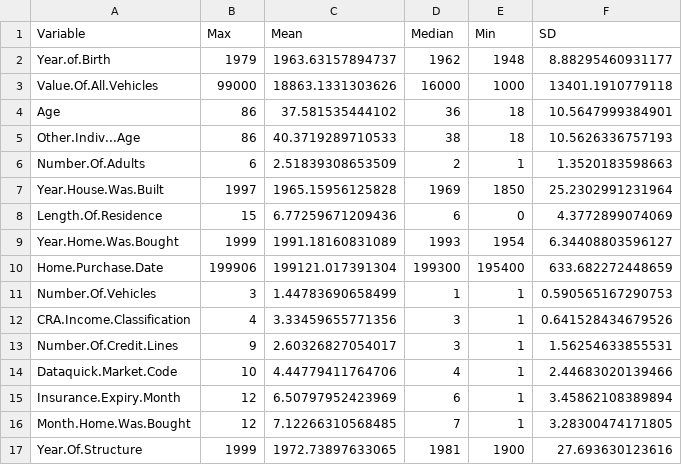
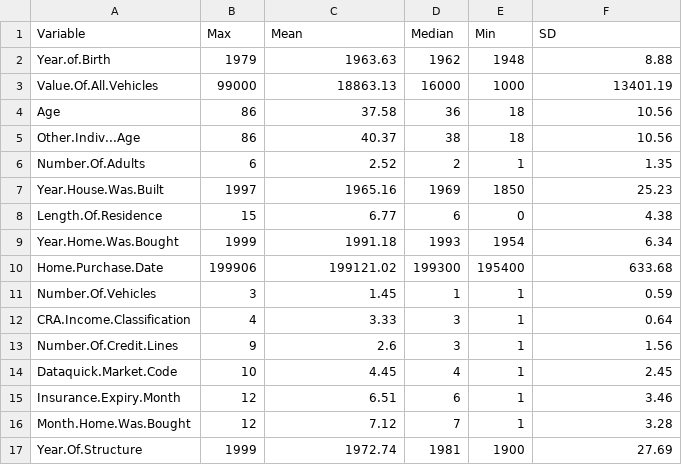
Before and after one commit to uoc-data-science/data, a CSV file: 4 Data Overview/Tables/ ClickstreamDataCustomer_Numerical.csv, drawn as a sheet.

Commit message:
Summary Tables im Report refactored
+ NA Analyse Ergebnisse auf Top 50 beschränkt

```diff
--- a/4 Data Overview/Tables/ ClickstreamDataCustomer_Numerical.csv
+++ b/4 Data Overview/Tables/ ClickstreamDataCustomer_Numerical.csv
@@ -1,17 +1,17 @@
 "Variable","Max","Mean","Median","Min","SD"
-"Year.of.Birth",1979,1963.63157894737,1962,1948,8.88295460931177
-"Value.Of.All.Vehicles",99000,18863.1331303626,16000,1000,13401.1910779118
-"Age",86,37.581535444102,36,18,10.5647999384901
-"Other.Indiv...Age",86,40.3719289710533,38,18,10.5626336757193
-"Number.Of.Adults",6,2.51839308653509,2,1,1.3520183598663
-"Year.House.Was.Built",1997,1965.15956125828,1969,1850,25.2302991231964
-"Length.Of.Residence",15,6.77259671209436,6,0,4.3772899074069
-"Year.Home.Was.Bought",1999,1991.18160831089,1993,1954,6.34408803596127
-"Home.Purchase.Date",199906,199121.017391304,199300,195400,633.682272448659
-"Number.Of.Vehicles",3,1.44783690658499,1,1,0.590565167290753
-"CRA.Income.Classification",4,3.33459655771356,3,1,0.641528434679526
-"Number.Of.Credit.Lines",9,2.60326827054017,3,1,1.56254633855531
-"Dataquick.Market.Code",10,4.44779411764706,4,1,2.44683020139466
-"Insurance.Expiry.Month",12,6.50797952423969,6,1,3.45862108389894
-"Month.Home.Was.Bought",12,7.12266310568485,7,1,3.28300474171805
-"Year.Of.Structure",1999,1972.73897633065,1981,1900,27.693630123616
+"Year.of.Birth",1979,1963.63,1962,1948,8.88
+"Value.Of.All.Vehicles",99000,18863.13,16000,1000,13401.19
+"Age",86,37.58,36,18,10.56
+"Other.Indiv...Age",86,40.37,38,18,10.56
+"Number.Of.Adults",6,2.52,2,1,1.35
+"Year.House.Was.Built",1997,1965.16,1969,1850,25.23
+"Length.Of.Residence",15,6.77,6,0,4.38
+"Year.Home.Was.Bought",1999,1991.18,1993,1954,6.34
+"Home.Purchase.Date",199906,199121.02,199300,195400,633.68
+"Number.Of.Vehicles",3,1.45,1,1,0.59
+"CRA.Income.Classification",4,3.33,3,1,0.64
+"Number.Of.Credit.Lines",9,2.6,3,1,1.56
+"Dataquick.Market.Code",10,4.45,4,1,2.45
+"Insurance.Expiry.Month",12,6.51,6,1,3.46
+"Month.Home.Was.Bought",12,7.12,7,1,3.28
+"Year.Of.Structure",1999,1972.74,1981,1900,27.69
```
Also changed, not shown: 4 Data Overview/Tables/ ClickstreamDataProducts_Numerical.csv, 4 Data Overview/Tables/ OrderData_Numerical.csv, 5 other files.
